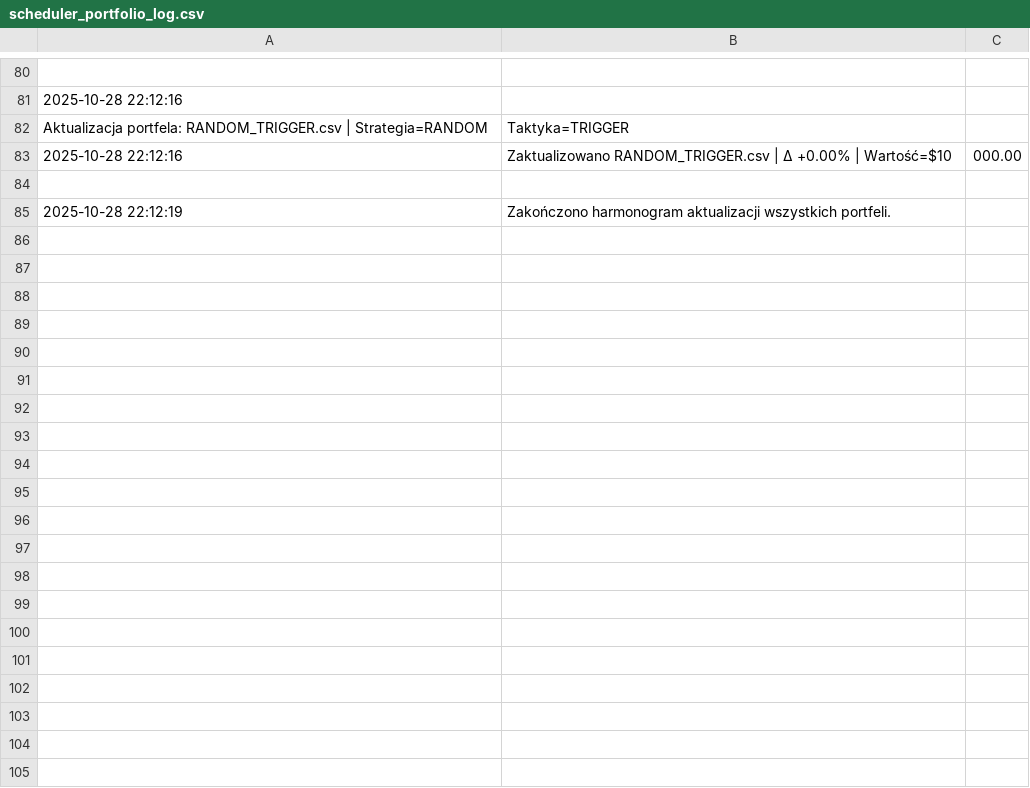
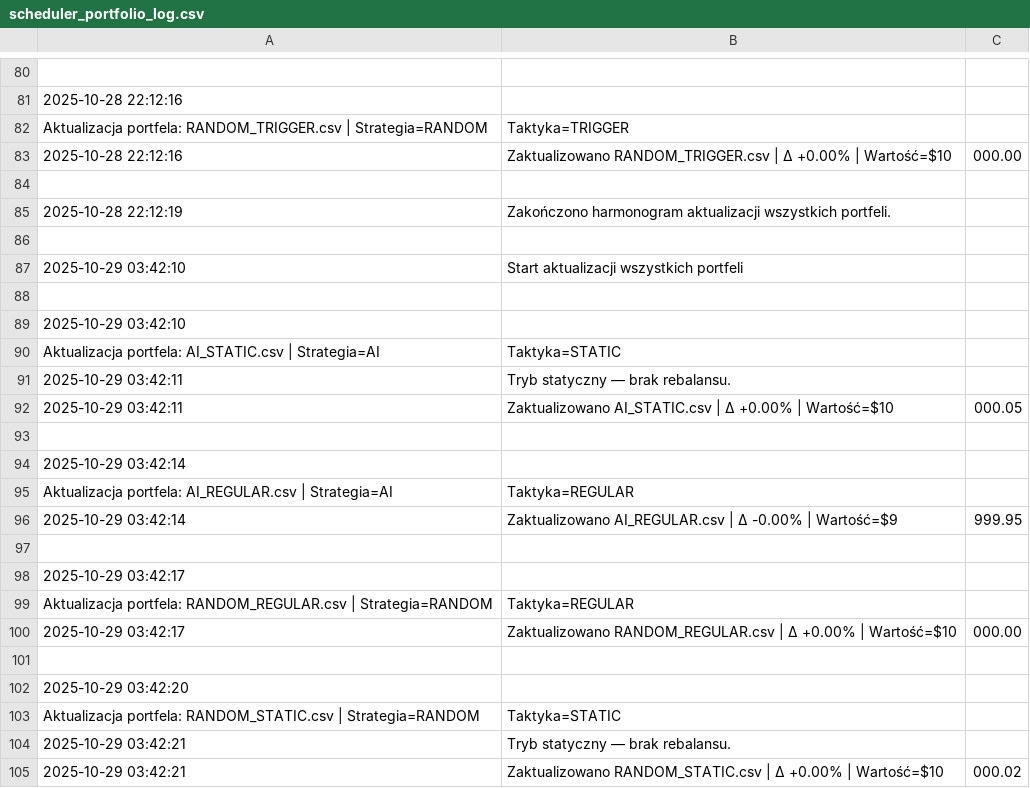
Before and after one commit to borawskiD/AI_STOCK_BOT, a CSV file: results/update_logs/scheduler_portfolio_log.csv, drawn as a sheet; only a part is shown, gaps mark what is left out; the diff covers the shown part only.

Commit message:
🔄 Auto rebalanced portfolios (Wed Oct 29 03:42:40 UTC 2025)

```diff
--- a/results/update_logs/scheduler_portfolio_log.csv
+++ b/results/update_logs/scheduler_portfolio_log.csv
@@ -85 +85,21 @@
 2025-10-28 22:12:19,Zakończono harmonogram aktualizacji wszystkich portfeli.
+
+2025-10-29 03:42:10,Start aktualizacji wszystkich portfeli
+
+2025-10-29 03:42:10,
+ Aktualizacja portfela: AI_STATIC.csv | Strategia=AI, Taktyka=STATIC
+2025-10-29 03:42:11,Tryb statyczny — brak rebalansu.
+2025-10-29 03:42:11,Zaktualizowano AI_STATIC.csv | Δ +0.00% | Wartość=$10,000.05
+
+2025-10-29 03:42:14,
+ Aktualizacja portfela: AI_REGULAR.csv | Strategia=AI, Taktyka=REGULAR
+2025-10-29 03:42:14,Zaktualizowano AI_REGULAR.csv | Δ -0.00% | Wartość=$9,999.95
+
+2025-10-29 03:42:17,
+ Aktualizacja portfela: RANDOM_REGULAR.csv | Strategia=RANDOM, Taktyka=REGULAR
+2025-10-29 03:42:17,Zaktualizowano RANDOM_REGULAR.csv | Δ +0.00% | Wartość=$10,000.00
+
+2025-10-29 03:42:20,
+ Aktualizacja portfela: RANDOM_STATIC.csv | Strategia=RANDOM, Taktyka=STATIC
+2025-10-29 03:42:21,Tryb statyczny — brak rebalansu.
+2025-10-29 03:42:21,Zaktualizowano RANDOM_STATIC.csv | Δ +0.00% | Wartość=$10,000.02
```
Also changed, not shown: 23 added rows elsewhere in this file, results/portfolios/RANDOM_STATIC.csv.
